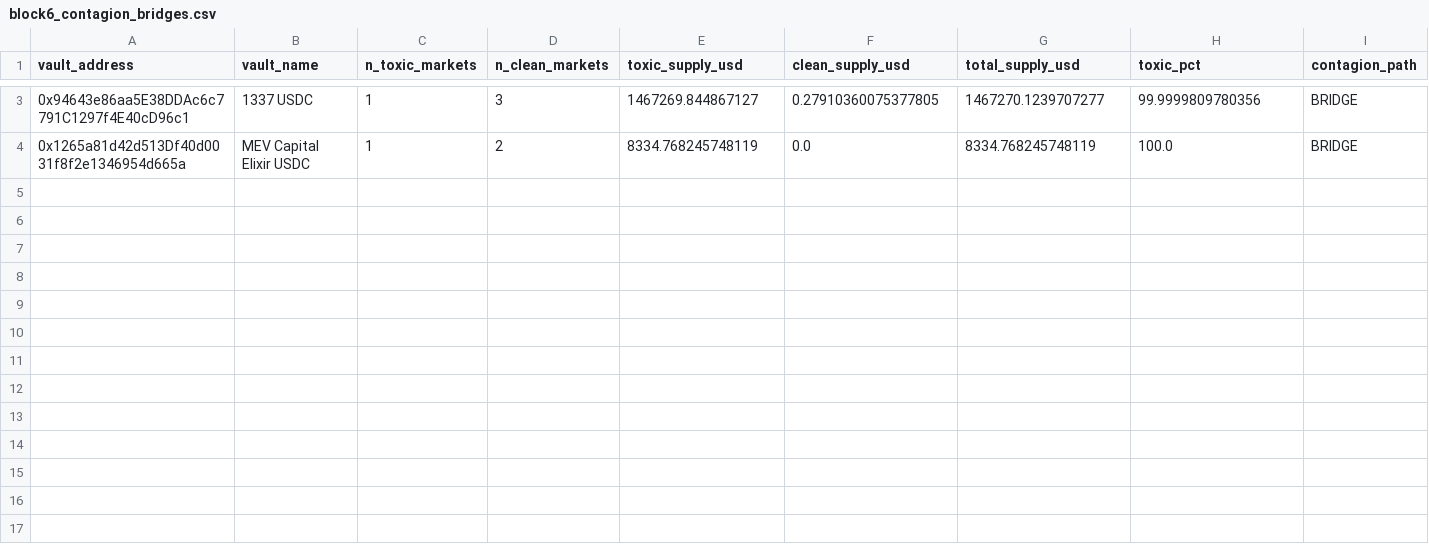
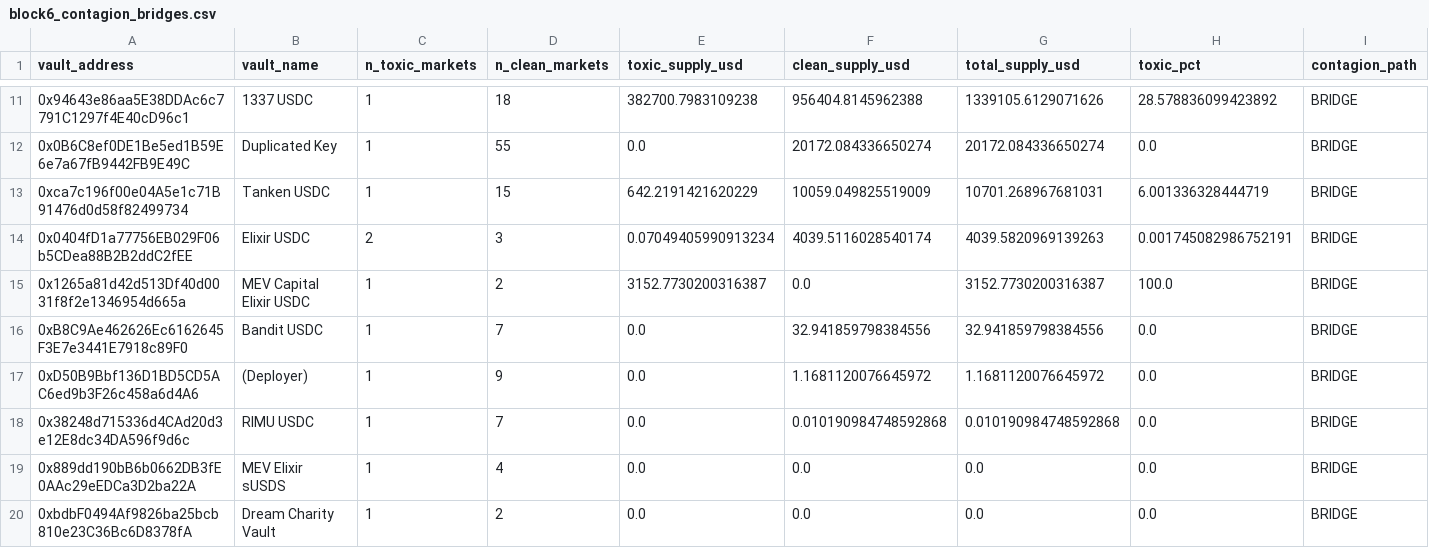
Before and after one commit to 290-byte/morpho-risk-case-study, a CSV file: data/block6_contagion_bridges.csv, drawn as a sheet; only a part is shown, gaps mark what is left out; addresses are those after the commit; rows hold the shown columns only; the diff covers the shown part only; the diff names each change by its address in the sheet, - before the commit and + after, or states it on an @@ line.

```diff
--- a/data/block6_contagion_bridges.csv
+++ b/data/block6_contagion_bridges.csv
-D11 (n_clean_markets): 3
+D11 (n_clean_markets): 18
-E11 (toxic_supply_usd): 1467269.844867127
+E11 (toxic_supply_usd): 382700.7983109238
-F11 (clean_supply_usd): 0.27910360075377805
+F11 (clean_supply_usd): 956404.8145962388
-G11 (total_supply_usd): 1467270.1239707277
+G11 (total_supply_usd): 1339105.6129071626
-H11 (toxic_pct): 99.9999809780356
+H11 (toxic_pct): 28.578836099423892
+row 12: 0x0B6C8ef0DE1Be5ed1B59E6e7a67fB9442FB9E49C | Duplicated Key | 1 | 55 | 0.0 | 20172.084336650274 | 20172.084336650274 | 0.0 | BRIDGE
+row 13: 0xca7c196f00e04A5e1c71B91476d0d58f82499734 | Tanken USDC | 1 | 15 | 642.2191421620229 | 10059.049825519009 | 10701.268967681031 | 6.001336328444719 | BRIDGE
+row 14: 0x0404fD1a77756EB029F06b5CDea88B2B2ddC2fEE | Elixir USDC | 2 | 3 | 0.07049405990913234 | 4039.5116028540174 | 4039.5820969139263 | 0.001745082986752191 | BRIDGE
-E15 (toxic_supply_usd): 8334.768245748119
+E15 (toxic_supply_usd): 3152.7730200316387
-G15 (total_supply_usd): 8334.768245748119
+G15 (total_supply_usd): 3152.7730200316387
+row 16: 0xB8C9Ae462626Ec6162645F3E7e3441E7918c89F0 | Bandit USDC | 1 | 7 | 0.0 | 32.941859798384556 | 32.941859798384556 | 0.0 | BRIDGE
+row 17: 0xD50B9Bbf136D1BD5CD5AC6ed9b3F26c458a6d4A6 | (Deployer) | 1 | 9 | 0.0 | 1.1681120076645972 | 1.1681120076645972 | 0.0 | BRIDGE
+row 18: 0x38248d715336d4CAd20d3e12E8dc34DA596f9d6c | RIMU USDC | 1 | 7 | 0.0 | 0.010190984748592868 | 0.010190984748592868 | 0.0 | BRIDGE
+row 19: 0x889dd190bB6b0662DB3fE0AAc29eEDCa3D2ba22A | MEV Elixir sUSDS | 1 | 4 | 0.0 | 0.0 | 0.0 | 0.0 | BRIDGE
+row 20: 0xbdbF0494Af9826ba25bcb810e23C36Bc6D8378fA | Dream Charity Vault | 1 | 2 | 0.0 | 0.0 | 0.0 | 0.0 | BRIDGE
```
Also changed, not shown: 8 added rows and 4 edited cells elsewhere in this file, data/block1_vaults_graphql.csv, data/block2_bad_debt_by_market.csv, 51 other files.
